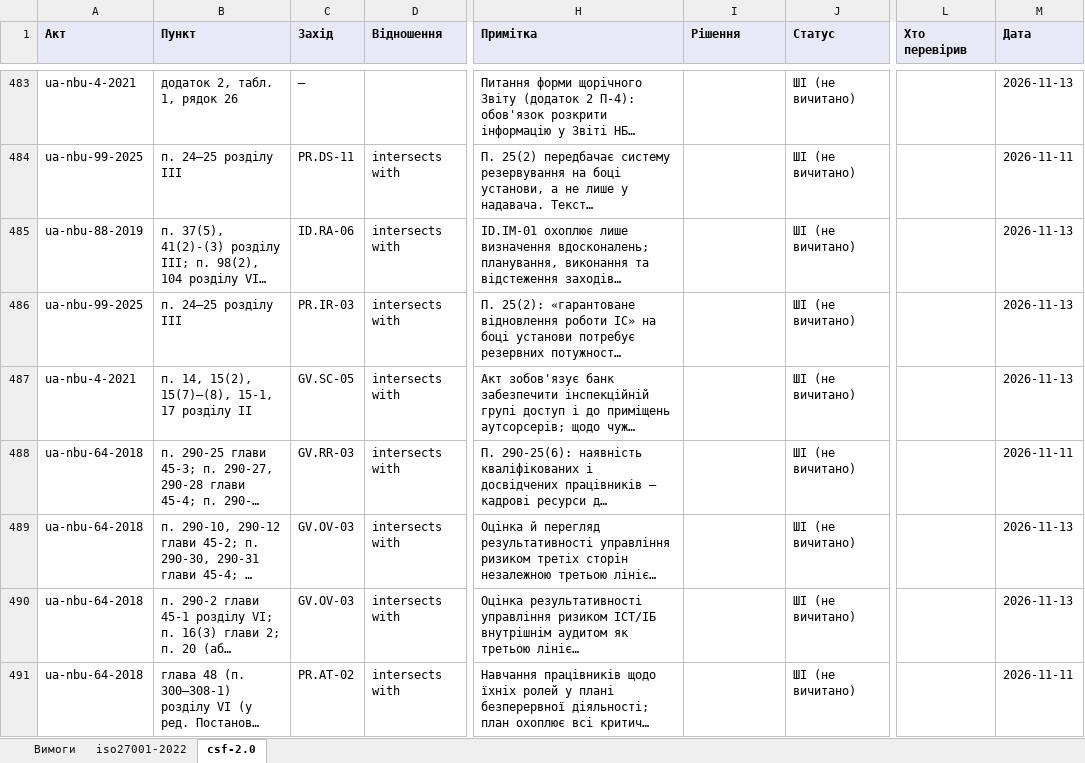
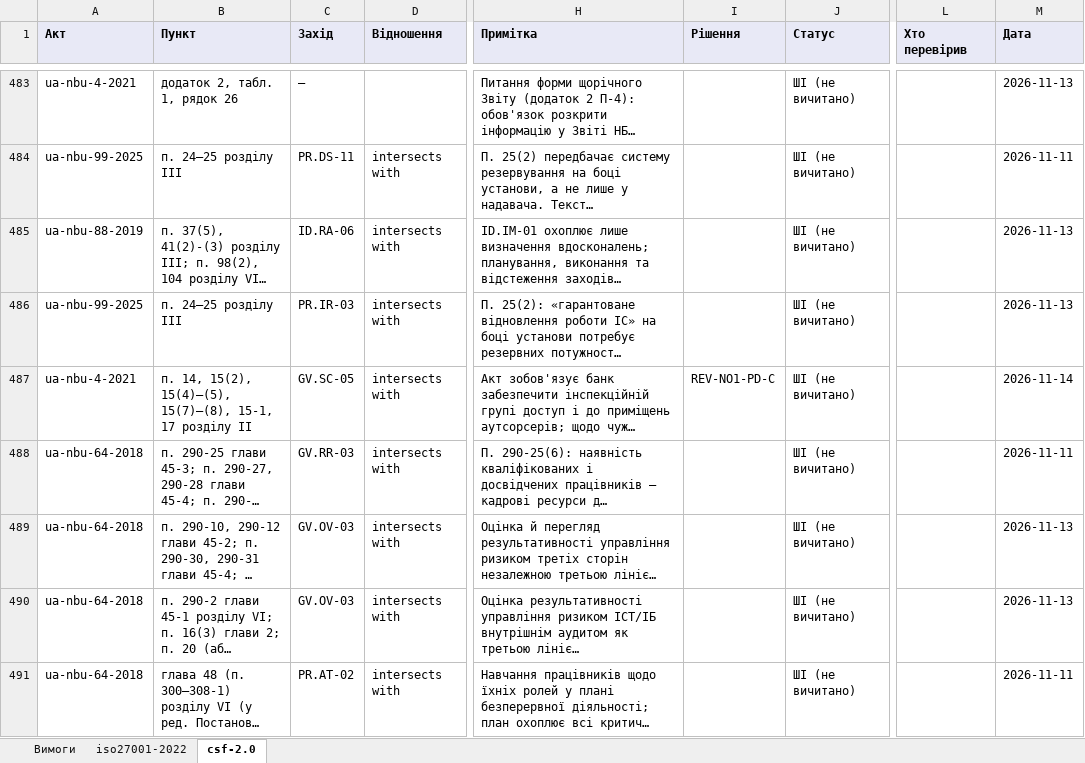
Before and after one commit to Ivan-Gokin/grc-foundation-ua, an Excel workbook: mappings/nbu.xlsx, sheet csf-2.0, drawn as a sheet; only a part is shown, gaps mark what is left out; long unchanged cells end in …; values as stored, in another font and other column widths than the file's, no borders; the diff covers the shown part only; the diff names each change by its address in the sheet, - before the commit and + after, or states it on an @@ line.

```diff
--- a/mappings/nbu.xlsx (sheet csf-2.0)
+++ b/mappings/nbu.xlsx (sheet csf-2.0)
-B487 (Пункт): …14, 15(2), 15(7)–(8), 15-1,…
+B487 (Пункт): …14, 15(2), 15(4)–(5), 15(7)–(8), 15-1,…
-I487 (Рішення): (empty)
+I487 (Рішення): REV-NO1-PD-C
-M487 (Дата): 2026-11-13
+M487 (Дата): 2026-11-14
```
Also changed, not shown: 1 added row and 20 edited cells elsewhere in this sheet, sheet iso27001-2022, sheet Вимоги, 1 other file.
